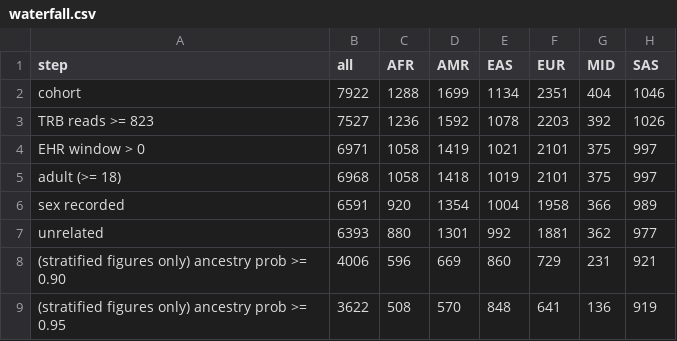
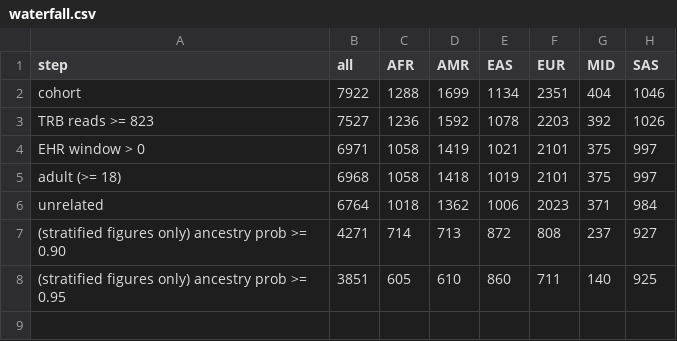
Before and after one commit to marcserranos/pilot-validation, a CSV file: aleix/RNA-seq/reports/09_analysis_table/waterfall.csv, drawn as a sheet.

```diff
--- a/aleix/RNA-seq/reports/09_analysis_table/waterfall.csv
+++ b/aleix/RNA-seq/reports/09_analysis_table/waterfall.csv
@@ -5,5 +5,4 @@ EHR window > 0,6971,1058,1419,1021,2101,375,997
 adult (>= 18),6968,1058,1418,1019,2101,375,997
-sex recorded,6591,920,1354,1004,1958,366,989
-unrelated,6393,880,1301,992,1881,362,977
-(stratified figures only) ancestry prob >= 0.90,4006,596,669,860,729,231,921
-(stratified figures only) ancestry prob >= 0.95,3622,508,570,848,641,136,919
+unrelated,6764,1018,1362,1006,2023,371,984
+(stratified figures only) ancestry prob >= 0.90,4271,714,713,872,808,237,927
+(stratified figures only) ancestry prob >= 0.95,3851,605,610,860,711,140,925
```
Also changed, not shown: aleix/RNA-seq/reports/09_analysis_table/data_dictionary.csv, aleix/RNA-seq/reports/09_analysis_table/summary.csv, 2 other files.
